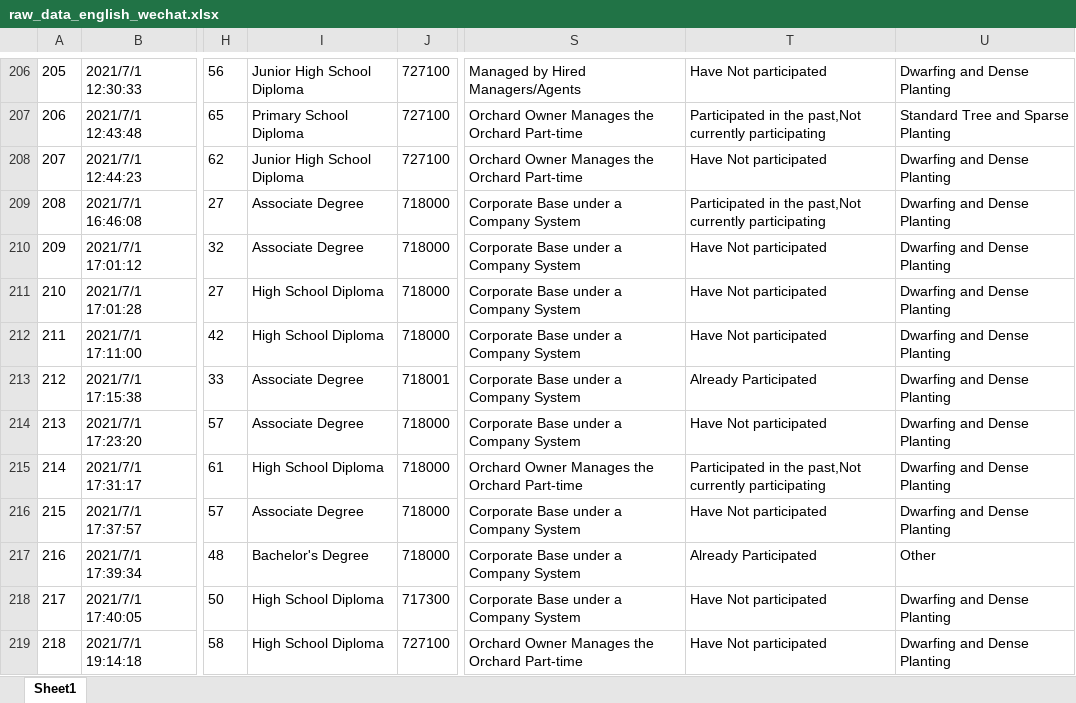
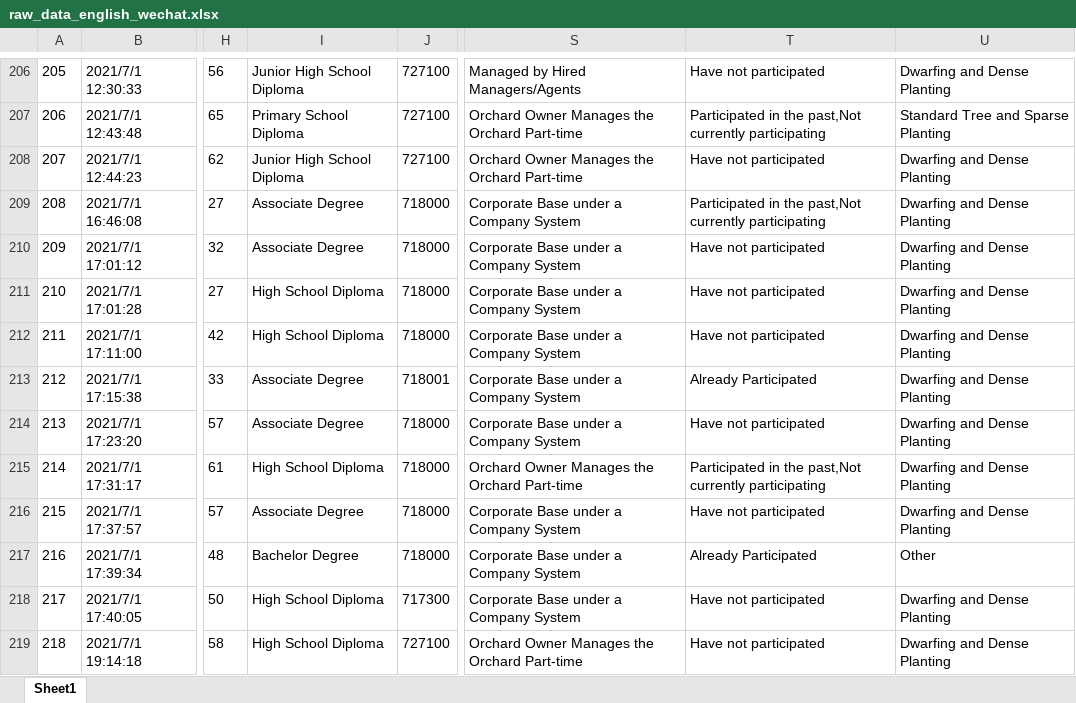
Before and after one commit to SmartAG-Team/Apple-survey, an Excel workbook: data/raw_data_separate_source/raw_data_english_wechat.xlsx, sheet Sheet1, drawn as a sheet; only a part is shown, gaps mark what is left out; values as stored, in another font and other column widths than the file's, no borders; the diff covers the shown part only; the diff names each change by its address in the sheet, - before the commit and + after, or states it on an @@ line.

```diff
--- a/data/raw_data_separate_source/raw_data_english_wechat.xlsx (sheet Sheet1)
+++ b/data/raw_data_separate_source/raw_data_english_wechat.xlsx (sheet Sheet1)
-T206: Have Not participated
+T206: Have not participated
-T208: Have Not participated
+T208: Have not participated
-T210:T212: Have Not participated
+T210:T212: Have not participated
-T214: Have Not participated
+T214: Have not participated
-T216: Have Not participated
+T216: Have not participated
-I217: Bachelor's Degree
+I217: Bachelor Degree
-T218:T219: Have Not participated
+T218:T219: Have not participated
```
Also changed, not shown: 259 edited cells elsewhere in this sheet, data/raw_data_separate_source/raw_data_english_telephone.xlsx, data/raw_data_total/raw_data_chinese_total.xlsx, 16 other files.
